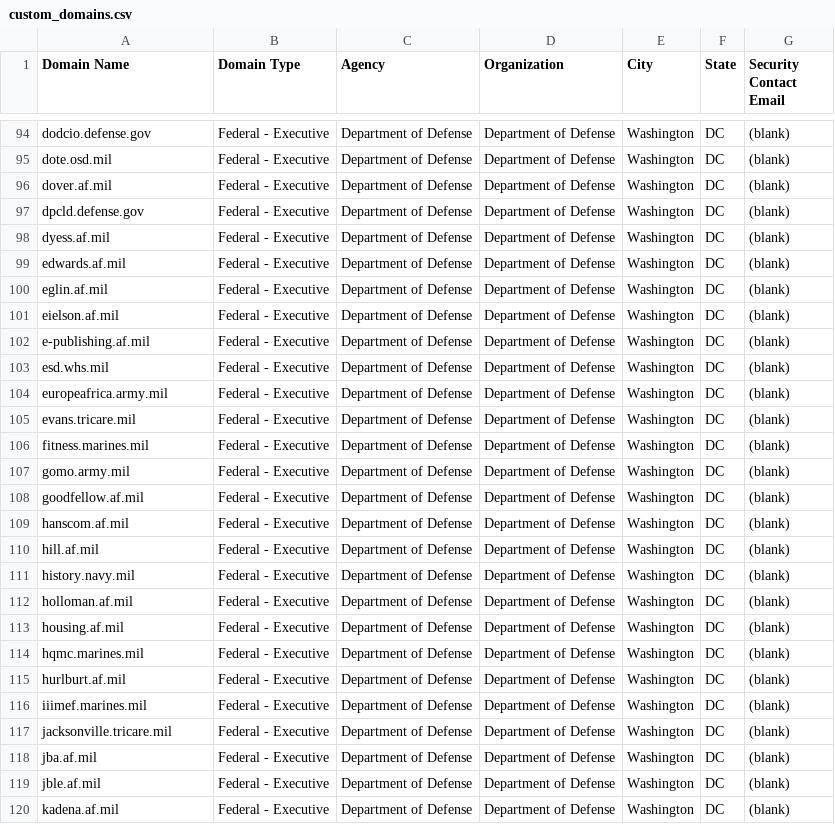
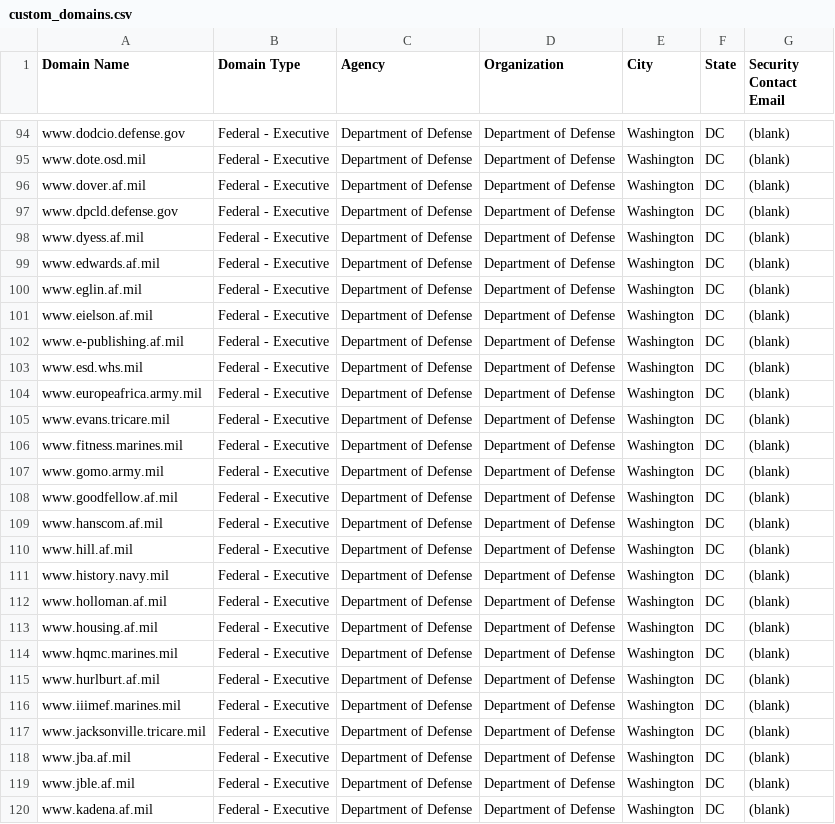
Before and after one commit to GSA/DOTGOVDASH-archived, a CSV file: custom_domains.csv, drawn as a sheet; only a part is shown, gaps mark what is left out; the diff covers the shown part only; the diff names each change by its address in the sheet, - before the commit and + after, or states it on an @@ line.

```diff
--- a/custom_domains.csv
+++ b/custom_domains.csv
-A94 (Domain Name): dodcio.defense.gov
+A94 (Domain Name): www.dodcio.defense.gov
-A95 (Domain Name): dote.osd.mil
+A95 (Domain Name): www.dote.osd.mil
-A96 (Domain Name): dover.af.mil
+A96 (Domain Name): www.dover.af.mil
-A97 (Domain Name): dpcld.defense.gov
+A97 (Domain Name): www.dpcld.defense.gov
-A98 (Domain Name): dyess.af.mil
+A98 (Domain Name): www.dyess.af.mil
-A99 (Domain Name): edwards.af.mil
+A99 (Domain Name): www.edwards.af.mil
-A100 (Domain Name): eglin.af.mil
+A100 (Domain Name): www.eglin.af.mil
-A101 (Domain Name): eielson.af.mil
+A101 (Domain Name): www.eielson.af.mil
-A102 (Domain Name): e-publishing.af.mil
+A102 (Domain Name): www.e-publishing.af.mil
-A103 (Domain Name): esd.whs.mil
+A103 (Domain Name): www.esd.whs.mil
-A104 (Domain Name): europeafrica.army.mil
+A104 (Domain Name): www.europeafrica.army.mil
-A105 (Domain Name): evans.tricare.mil
+A105 (Domain Name): www.evans.tricare.mil
-A106 (Domain Name): fitness.marines.mil
+A106 (Domain Name): www.fitness.marines.mil
-A107 (Domain Name): gomo.army.mil
+A107 (Domain Name): www.gomo.army.mil
-A108 (Domain Name): goodfellow.af.mil
+A108 (Domain Name): www.goodfellow.af.mil
-A109 (Domain Name): hanscom.af.mil
+A109 (Domain Name): www.hanscom.af.mil
-A110 (Domain Name): hill.af.mil
+A110 (Domain Name): www.hill.af.mil
-A111 (Domain Name): history.navy.mil
+A111 (Domain Name): www.history.navy.mil
-A112 (Domain Name): holloman.af.mil
+A112 (Domain Name): www.holloman.af.mil
-A113 (Domain Name): housing.af.mil
+A113 (Domain Name): www.housing.af.mil
-A114 (Domain Name): hqmc.marines.mil
+A114 (Domain Name): www.hqmc.marines.mil
-A115 (Domain Name): hurlburt.af.mil
+A115 (Domain Name): www.hurlburt.af.mil
-A116 (Domain Name): iiimef.marines.mil
+A116 (Domain Name): www.iiimef.marines.mil
-A117 (Domain Name): jacksonville.tricare.mil
+A117 (Domain Name): www.jacksonville.tricare.mil
-A118 (Domain Name): jba.af.mil
+A118 (Domain Name): www.jba.af.mil
-A119 (Domain Name): jble.af.mil
+A119 (Domain Name): www.jble.af.mil
-A120 (Domain Name): kadena.af.mil
+A120 (Domain Name): www.kadena.af.mil
```
Also changed, not shown: 156 edited cells elsewhere in this file.
